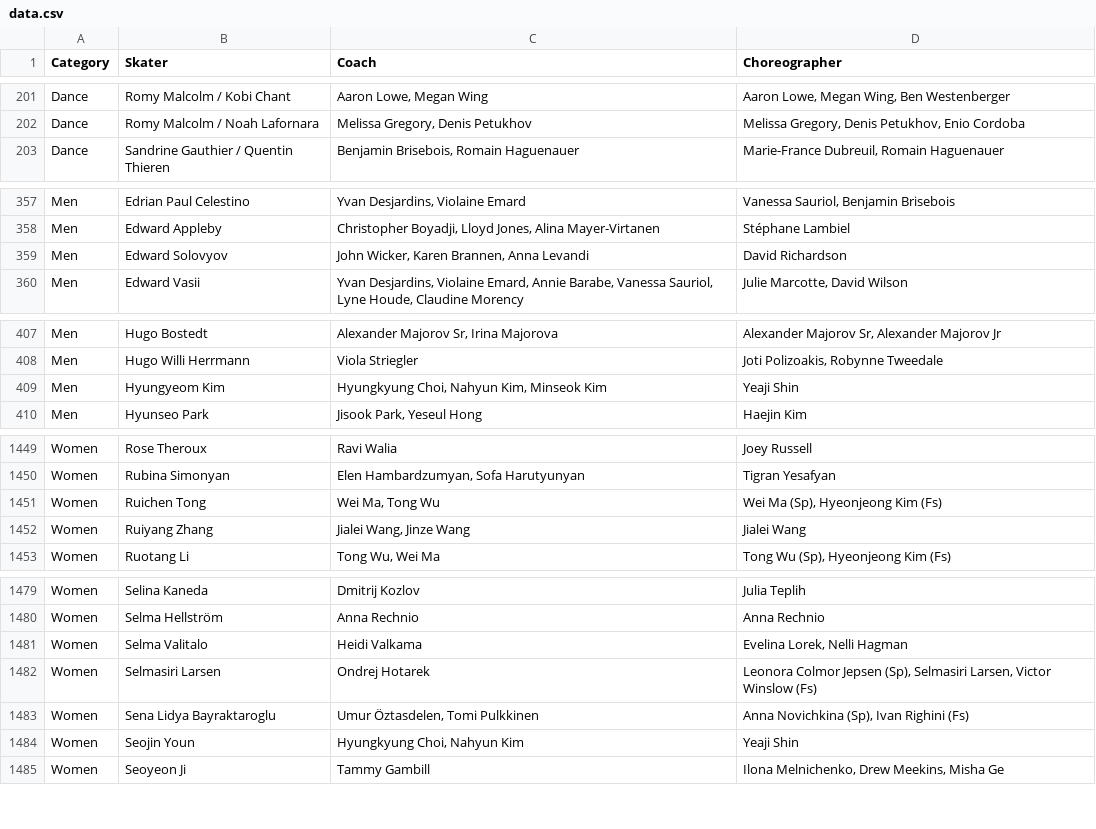
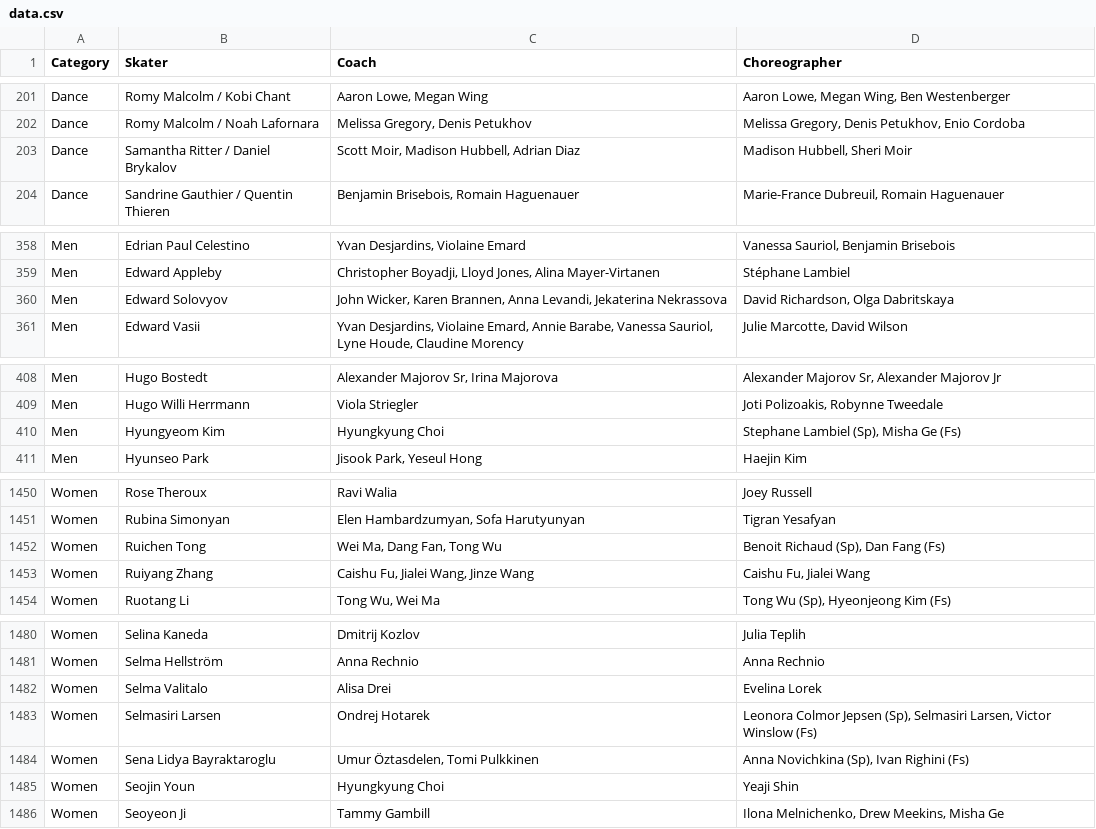
Before and after one commit to edomt/isu-data, a CSV file: data.csv, drawn as a sheet; only a part is shown, gaps mark what is left out; the diff covers the shown part only.

Commit message:
ISU: automated update

```diff
--- a/data.csv
+++ b/data.csv
@@ -202,2 +202,3 @@ Dance,Romy Malcolm / Kobi Chant,"Aaron Lowe, Megan Wing","Aaron Lowe, Megan Wing
 Dance,Romy Malcolm / Noah Lafornara,"Melissa Gregory, Denis Petukhov","Melissa Gregory, Denis Petukhov, Enio Cordoba"
+Dance,Samantha Ritter / Daniel Brykalov,"Scott Moir, Madison Hubbell, Adrian Diaz","Madison Hubbell, Sheri Moir"
 Dance,Sandrine Gauthier / Quentin Thieren,"Benjamin Brisebois, Romain Haguenauer","Marie-France Dubreuil, Romain Haguenauer"
@@ -358,3 +359,3 @@ Men,Edrian Paul Celestino,"Yvan Desjardins, Violaine Emard","Vanessa Sauriol, Be
 Men,Edward Appleby,"Christopher Boyadji, Lloyd Jones, Alina Mayer-Virtanen",Stéphane Lambiel
-Men,Edward Solovyov,"John Wicker, Karen Brannen, Anna Levandi",David Richardson
+Men,Edward Solovyov,"John Wicker, Karen Brannen, Anna Levandi, Jekaterina Nekrassova","David Richardson, Olga Dabritskaya"
 Men,Edward Vasii,"Yvan Desjardins, Violaine Emard, Annie Barabe, Vanessa Sauriol, Lyne Houde, Claudine Morency","Julie Marcotte, David Wilson"
@@ -408,3 +409,3 @@ Men,Hugo Bostedt,"Alexander Majorov Sr, Irina Majorova","Alexander Majorov Sr, A
 Men,Hugo Willi Herrmann,Viola Striegler,"Joti Polizoakis, Robynne Tweedale"
-Men,Hyungyeom Kim,"Hyungkyung Choi, Nahyun Kim, Minseok Kim",Yeaji Shin
+Men,Hyungyeom Kim,Hyungkyung Choi,"Stephane Lambiel (Sp), Misha Ge (Fs)"
 Men,Hyunseo Park,"Jisook Park, Yeseul Hong",Haejin Kim
@@ -1450,4 +1451,4 @@ Women,Rose Theroux,Ravi Walia,Joey Russell
 Women,Rubina Simonyan,"Elen Hambardzumyan,  Sofa Harutyunyan",Tigran Yesafyan
-Women,Ruichen Tong,"Wei Ma, Tong Wu","Wei Ma (Sp), Hyeonjeong Kim (Fs)"
-Women,Ruiyang Zhang,"Jialei Wang, Jinze Wang",Jialei Wang
+Women,Ruichen Tong,"Wei Ma, Dang Fan, Tong Wu","Benoit Richaud (Sp), Dan Fang (Fs)"
+Women,Ruiyang Zhang,"Caishu Fu, Jialei Wang, Jinze Wang","Caishu Fu, Jialei Wang"
 Women,Ruotang Li,"Tong Wu, Wei Ma","Tong Wu (Sp), Hyeonjeong Kim (Fs)"
@@ -1480,6 +1481,6 @@ Women,Selina Kaneda,Dmitrij Kozlov,Julia Teplih
 Women,Selma Hellström,Anna Rechnio,Anna Rechnio
-Women,Selma Valitalo,Heidi Valkama,"Evelina Lorek, Nelli Hagman"
+Women,Selma Valitalo,Alisa Drei,Evelina Lorek
 Women,Selmasiri Larsen,Ondrej Hotarek,"Leonora Colmor Jepsen (Sp), Selmasiri Larsen, Victor Winslow (Fs)"
 Women,Sena Lidya Bayraktaroglu,"Umur Öztasdelen, Tomi Pulkkinen","Anna Novichkina (Sp), Ivan Righini (Fs)"
-Women,Seojin Youn,"Hyungkyung Choi, Nahyun Kim",Yeaji Shin
+Women,Seojin Youn,Hyungkyung Choi,Yeaji Shin
 Women,Seoyeon Ji,Tammy Gambill,"Ilona Melnichenko, Drew Meekins, Misha Ge"
```
Also changed, not shown: 36 edited cells elsewhere in this file.
